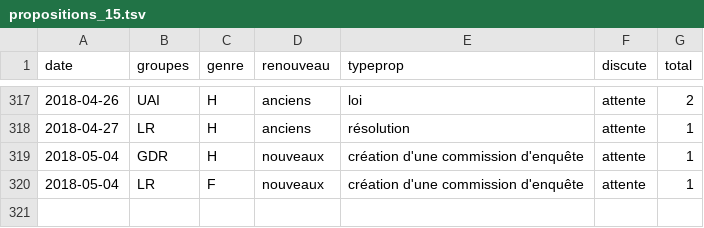
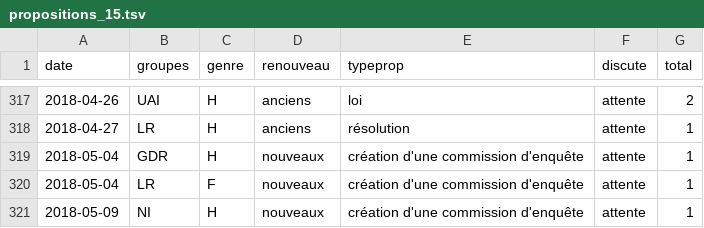
Before and after one commit to RouxRC/parole, a TSV file: data/propositions_15.tsv, drawn as a sheet; only a part is shown, gaps mark what is left out.

```diff
--- a/data/propositions_15.tsv
+++ b/data/propositions_15.tsv
@@ -320 +320,2 @@ date	groupes	genre	renouveau	typeprop	discute	total
 2018-05-04	LR	F	nouveaux	création d'une commission d'enquête	attente	1
+2018-05-09	NI	H	nouveaux	création d'une commission d'enquête	attente	1
```
Also changed, not shown: data/amendements_15.tsv, data/parole_15.tsv.
